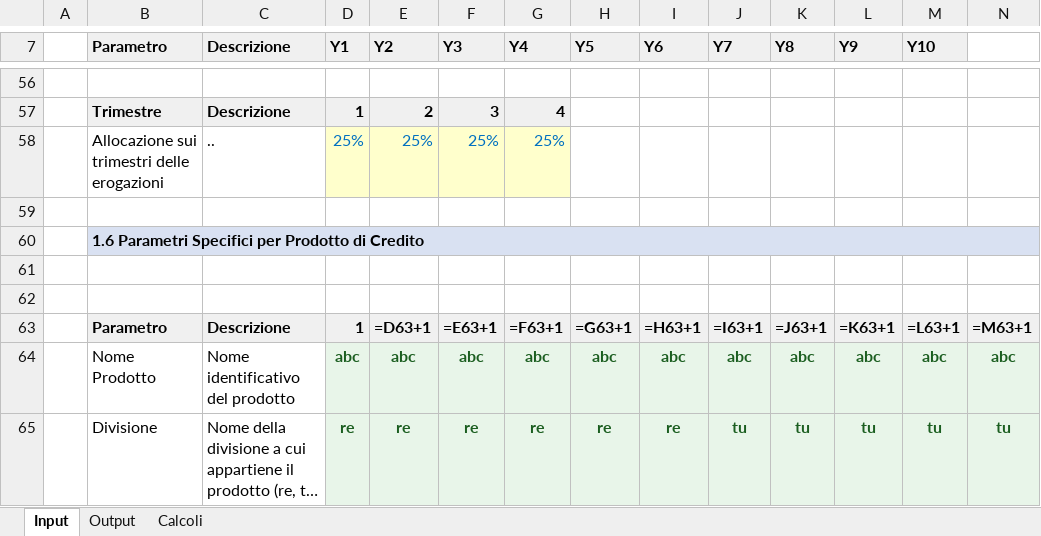
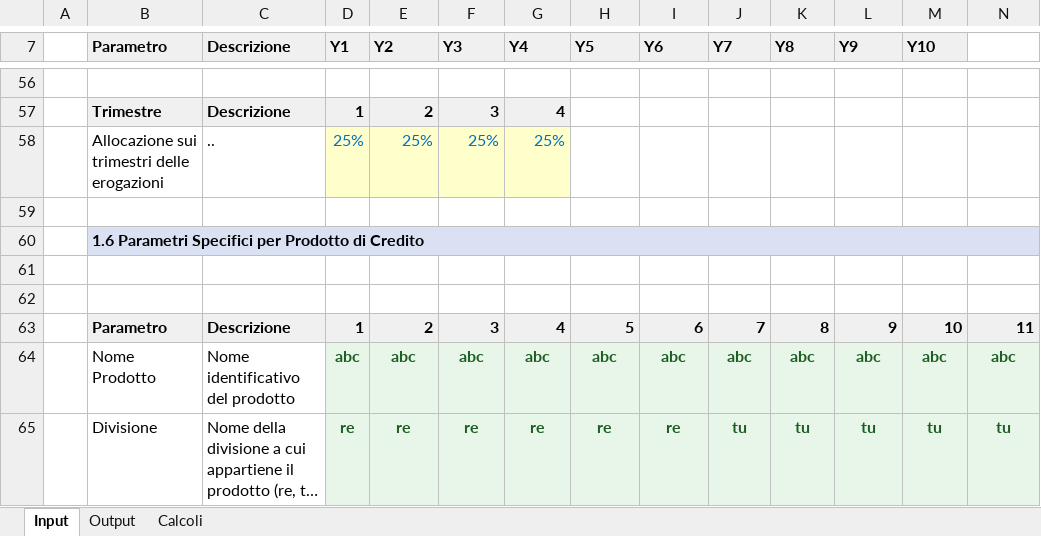
Before and after one commit to fracarlesi/piano_excel, an Excel workbook: modello.xlsx, sheet Input, drawn as a sheet; only a part is shown, gaps mark what is left out; long unchanged cells end in …; values as stored, in another font and other column widths than the file's, no borders; formulas without a stored value are shown as written; 1 other sheet too large or unreadable and not compared; removed rows and columns are numbered as before the commit, all else as after; rows hold the shown columns only; the diff covers the shown part only; the diff names each change by its address in the sheet, - before the commit and + after, or states it on an @@ line.

Commit message:
Auto-sync: 15/08/2025 16:46:44

```diff
--- a/modello.xlsx (sheet Input)
+++ b/modello.xlsx (sheet Input)
-row 63:  | Parametro | Descrizione | 1 | =D63+1 | =E63+1 | =F63+1 | =G63+1 | =H63+1 | =I63+1 | =J63+1 | =K63+1 | =L63+1 | =M63+1
+row 63:  | Parametro | Descrizione | 1 | 2 | 3 | 4 | 5 | 6 | 7 | 8 | 9 | 10 | 11
```
Also changed, not shown: 7 added rows, 7 removed rows and 10 edited cells elsewhere in this sheet, sheet Output.
